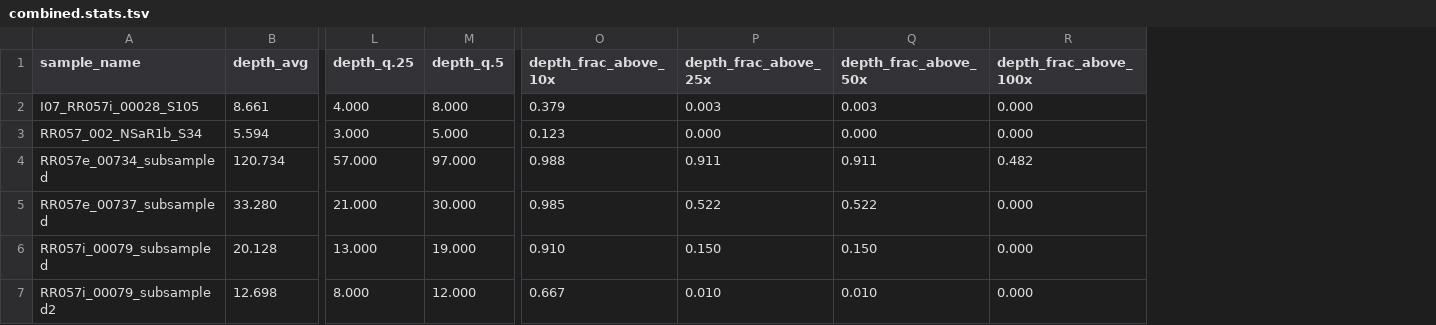
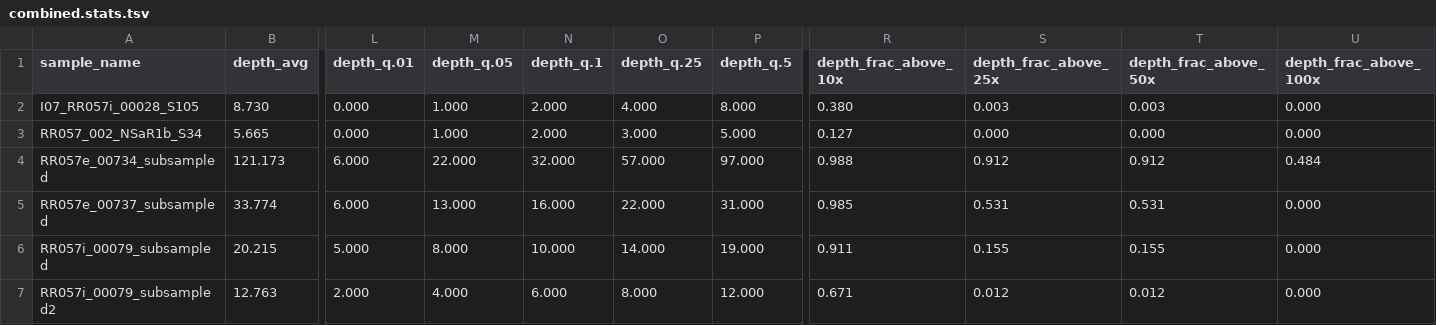
Before and after one commit to czbiohub-sf/sc2-illumina-pipeline, a TSV file: benchmark/call_consensus-stats/combined.stats.tsv, drawn as a sheet; only a part is shown, gaps mark what is left out; addresses are those after the commit; the diff names each change by its address in the sheet, - before the commit and + after, or states it on an @@ line.

Commit message:
Update stats from benchmark

```diff
--- a/benchmark/call_consensus-stats/combined.stats.tsv
+++ b/benchmark/call_consensus-stats/combined.stats.tsv
+column L (depth_q.01), rows 2-7: 0.000 | 0.000 | 6.000 | 6.000 | 5.000 | 2.000
+column M (depth_q.05), rows 2-7: 1.000 | 1.000 | 22.000 | 13.000 | 8.000 | 4.000
+column N (depth_q.1), rows 2-7: 2.000 | 2.000 | 32.000 | 16.000 | 10.000 | 6.000
-B2 (depth_avg): 8.661
+B2 (depth_avg): 8.730
-R2 (depth_frac_above_10x): 0.379
+R2 (depth_frac_above_10x): 0.380
-B3 (depth_avg): 5.594
+B3 (depth_avg): 5.665
-R3 (depth_frac_above_10x): 0.123
+R3 (depth_frac_above_10x): 0.127
-B4 (depth_avg): 120.734
+B4 (depth_avg): 121.173
-S4 (depth_frac_above_25x): 0.911
+S4 (depth_frac_above_25x): 0.912
-T4 (depth_frac_above_50x): 0.911
+T4 (depth_frac_above_50x): 0.912
-U4 (depth_frac_above_100x): 0.482
+U4 (depth_frac_above_100x): 0.484
-B5 (depth_avg): 33.280
+B5 (depth_avg): 33.774
-O5 (depth_q.25): 21.000
+O5 (depth_q.25): 22.000
-P5 (depth_q.5): 30.000
+P5 (depth_q.5): 31.000
-S5 (depth_frac_above_25x): 0.522
+S5 (depth_frac_above_25x): 0.531
-T5 (depth_frac_above_50x): 0.522
+T5 (depth_frac_above_50x): 0.531
-B6 (depth_avg): 20.128
+B6 (depth_avg): 20.215
-O6 (depth_q.25): 13.000
+O6 (depth_q.25): 14.000
-R6 (depth_frac_above_10x): 0.910
+R6 (depth_frac_above_10x): 0.911
-S6 (depth_frac_above_25x): 0.150
+S6 (depth_frac_above_25x): 0.155
-T6 (depth_frac_above_50x): 0.150
+T6 (depth_frac_above_50x): 0.155
-B7 (depth_avg): 12.698
+B7 (depth_avg): 12.763
-R7 (depth_frac_above_10x): 0.667
+R7 (depth_frac_above_10x): 0.671
-S7 (depth_frac_above_25x): 0.010
+S7 (depth_frac_above_25x): 0.012
-T7 (depth_frac_above_50x): 0.010
+T7 (depth_frac_above_50x): 0.012
```
